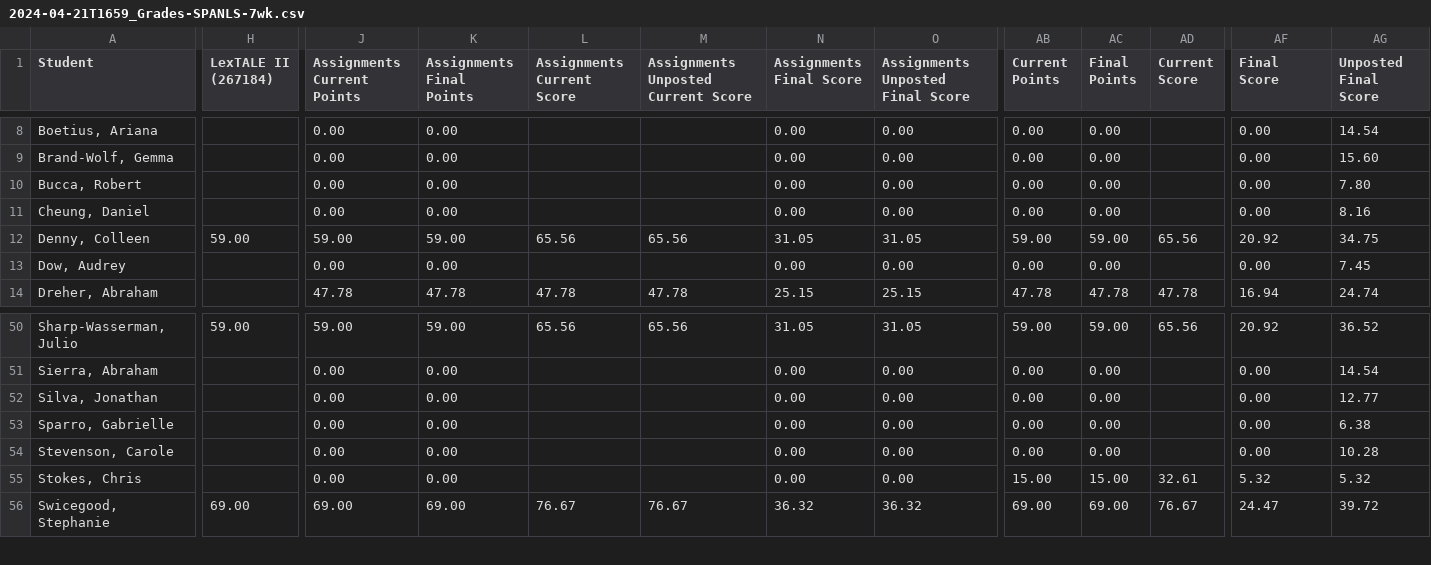
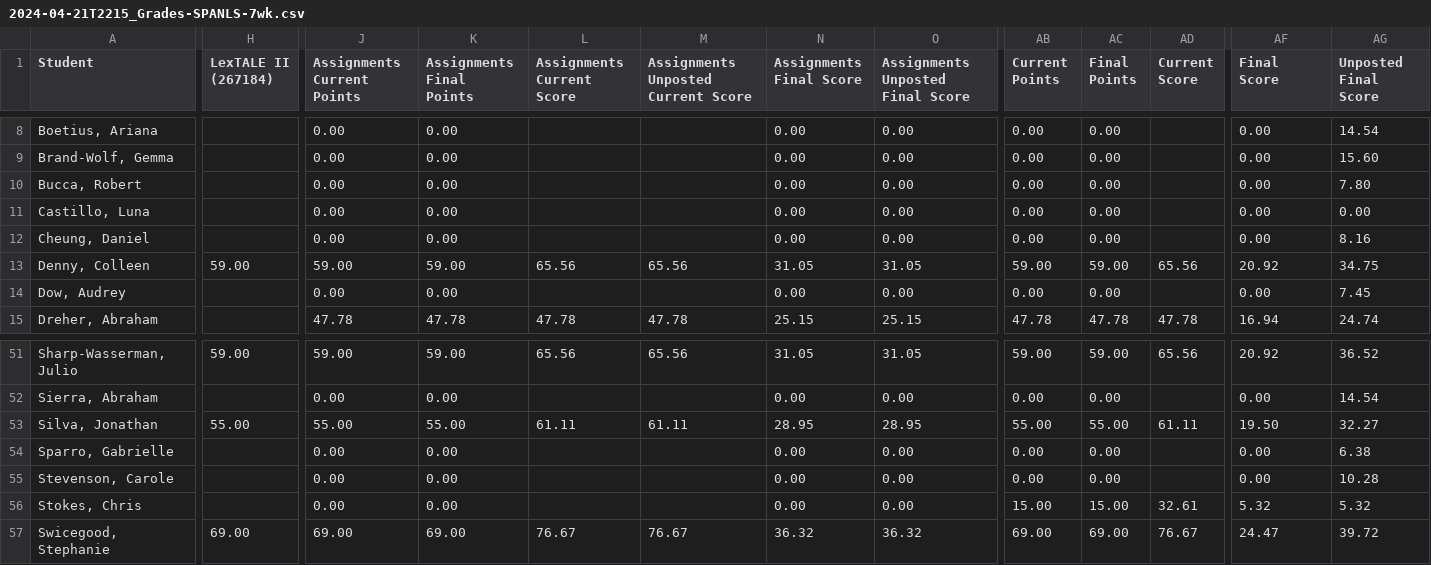
Before and after one commit to midd-teaching/placement_assessment, a CSV file: data/raw/2024-04-21T2215_Grades-SPANLS-7wk.csv (was data/raw/2024-04-21T1659_Grades-SPANLS-7wk.csv), drawn as a sheet; only a part is shown, gaps mark what is left out; addresses are those after the commit; rows hold the shown columns only; the diff covers the shown part only; the diff names each change by its address in the sheet, - before the commit and + after, or states it on an @@ line.

```diff
--- a/data/raw/2024-04-21T1659_Grades-SPANLS-7wk.csv
+++ b/data/raw/2024-04-21T2215_Grades-SPANLS-7wk.csv
+row 11: Castillo, Luna |  | 0.00 | 0.00 |  |  | 0.00 | 0.00 | 0.00 | 0.00 |  | 0.00 | 0.00
-H53 (LexTALE II (267184)): (empty)
+H53 (LexTALE II (267184)): 55.00
-J53 (Assignments Current Points): 0.00
+J53 (Assignments Current Points): 55.00
-K53 (Assignments Final Points): 0.00
+K53 (Assignments Final Points): 55.00
-L53 (Assignments Current Score): (empty)
+L53 (Assignments Current Score): 61.11
-M53: (empty)
+M53: 61.11
-N53 (Assignments Final Score): 0.00
+N53 (Assignments Final Score): 28.95
-O53 (Assignments Unposted Final Score): 0.00
+O53 (Assignments Unposted Final Score): 28.95
-AB53 (Current Points): 0.00
+AB53 (Current Points): 55.00
-AC53 (Final Points): 0.00
+AC53 (Final Points): 55.00
-AD53 (Current Score): (empty)
+AD53 (Current Score): 61.11
-AF53 (Final Score): 0.00
+AF53 (Final Score): 19.50
-AG53 (Unposted Final Score): 12.77
+AG53 (Unposted Final Score): 32.27
```
Also changed, not shown: 1 edited cell elsewhere in this file, data/raw/LexTALE II Quiz Student Analysis Report.csv, data/tidy/all_data_tidy_2024.csv, 4 other files.
